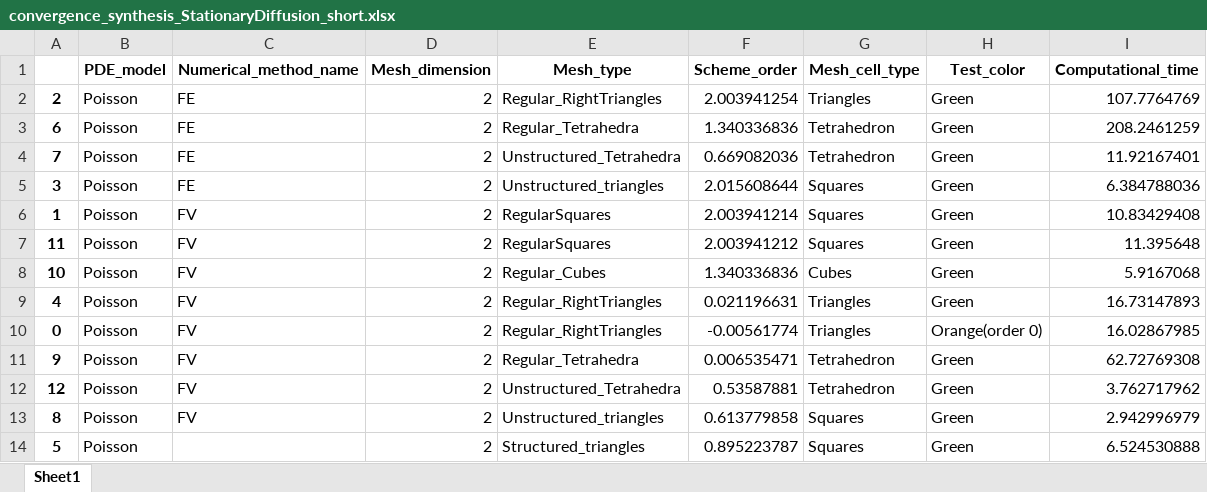
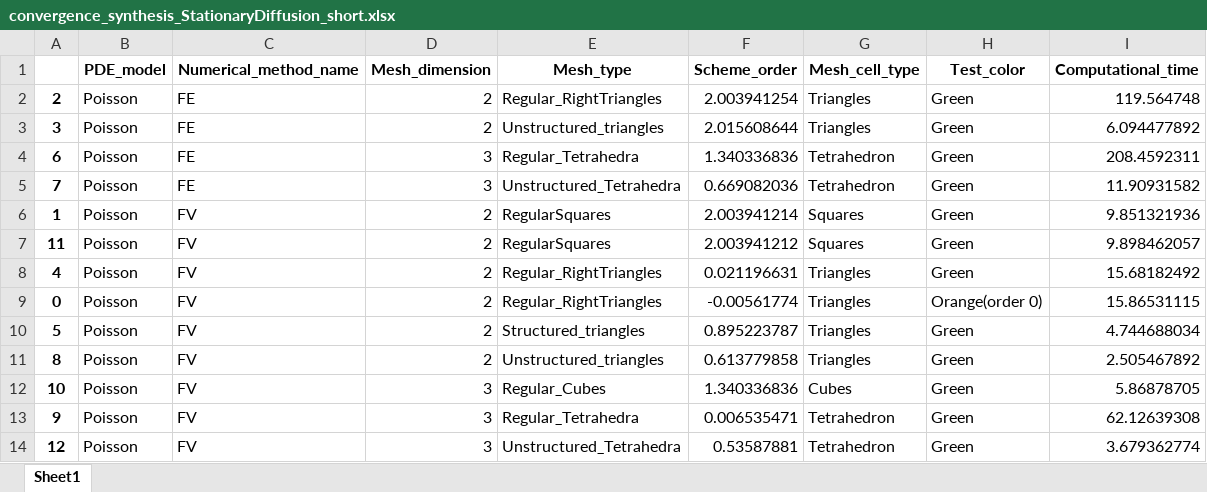
Before and after one commit to ndjinga/CoreFlows, an Excel workbook: examples/Python/Convergence/StationaryDiffusion/synthesis/convergence_synthesis_StationaryDiffusion_short.xlsx, sheet Sheet1, drawn as a sheet; values as stored, in another font and other column widths than the file's, no borders; removed rows and columns are numbered as before the commit, all else as after; the diff names each change by its address in the sheet, - before the commit and + after, or states it on an @@ line.

```diff
--- a/examples/Python/Convergence/StationaryDiffusion/synthesis/convergence_synthesis_StationaryDiffusion_short.xlsx (sheet Sheet1)
+++ b/examples/Python/Convergence/StationaryDiffusion/synthesis/convergence_synthesis_StationaryDiffusion_short.xlsx (sheet Sheet1)
-I2 (Computational_time): 107.7764769
+I2 (Computational_time): 119.564748
+row 3: 3 | Poisson | FE | 2 | Unstructured_triangles | 2.015608644 | Triangles | Green | 6.094477892
-D4:D5 (Mesh_dimension): 2
+D4:D5 (Mesh_dimension): 3
-I4 (Computational_time): 208.2461259
+I4 (Computational_time): 208.4592311
-I5 (Computational_time): 11.92167401
+I5 (Computational_time): 11.90931582
-row 5: 3 | Poisson | FE | 2 | Unstructured_triangles | 2.015608644 | Squares | Green | 6.384788036
-I6 (Computational_time): 10.83429408
+I6 (Computational_time): 9.851321936
-I7 (Computational_time): 11.395648
+I7 (Computational_time): 9.898462057
-row 8: 10 | Poisson | FV | 2 | Regular_Cubes | 1.340336836 | Cubes | Green | 5.9167068
-I8 (Computational_time): 16.73147893
+I8 (Computational_time): 15.68182492
-I9 (Computational_time): 16.02867985
+I9 (Computational_time): 15.86531115
+row 10: 5 | Poisson | FV | 2 | Structured_triangles | 0.895223787 | Triangles | Green | 4.744688034
+row 11: 8 | Poisson | FV | 2 | Unstructured_triangles | 0.613779858 | Triangles | Green | 2.505467892
+row 12: 10 | Poisson | FV | 3 | Regular_Cubes | 1.340336836 | Cubes | Green | 5.86878705
-D13:D14 (Mesh_dimension): 2
+D13:D14 (Mesh_dimension): 3
-I13 (Computational_time): 62.72769308
+I13 (Computational_time): 62.12639308
-I14 (Computational_time): 3.762717962
+I14 (Computational_time): 3.679362774
-row 13: 8 | Poisson | FV | 2 | Unstructured_triangles | 0.613779858 | Squares | Green | 2.942996979
-row 14: 5 | Poisson |  | 2 | Structured_triangles | 0.895223787 | Squares | Green | 6.524530888
```
Also changed, not shown: examples/Python/Convergence/StationaryDiffusion/synthesis/convergence_synthesis_StationaryDiffusion_all.xlsx, examples/Python/Convergence/StationaryDiffusion/synthesis/test_synthesis_StationaryDiffusion_all.xlsx, 14 other files.
